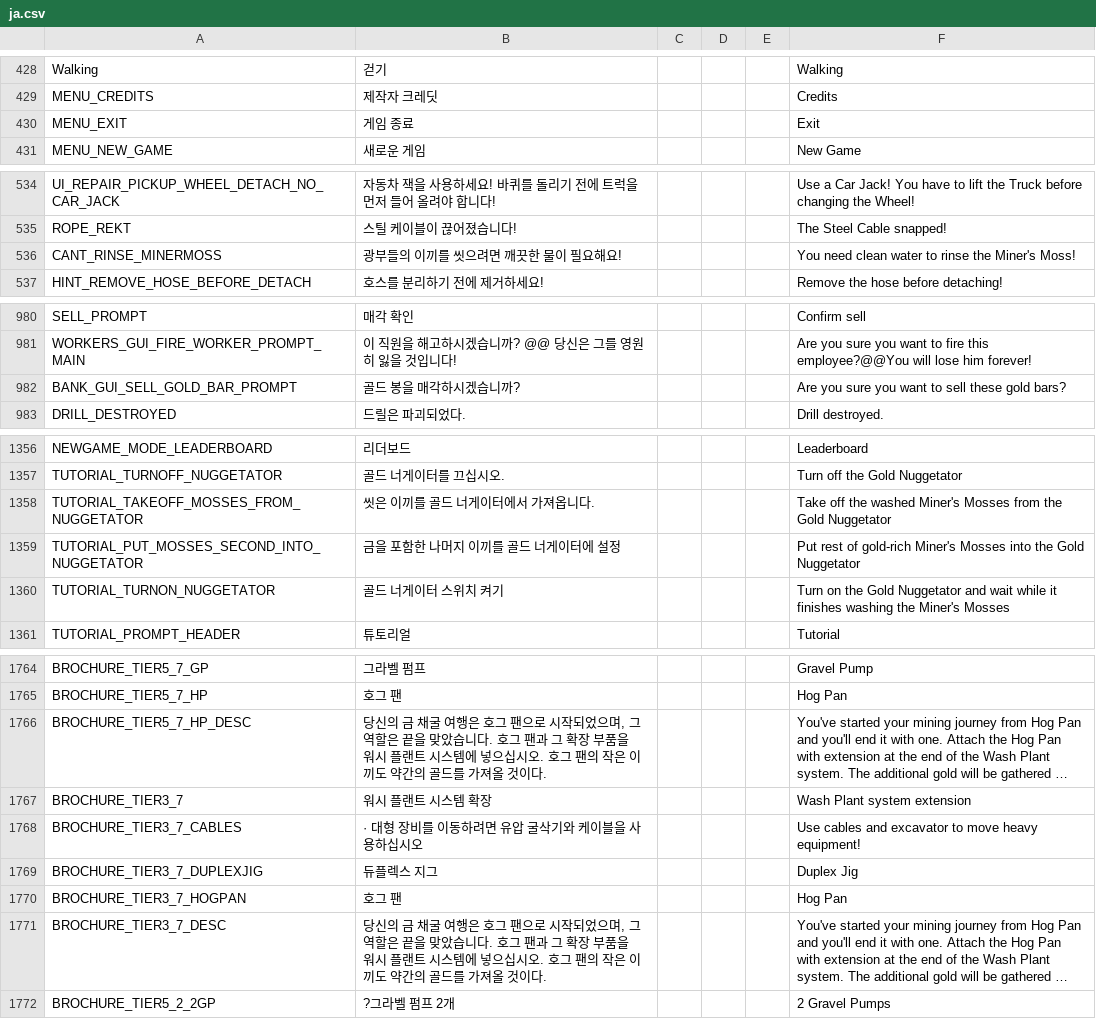
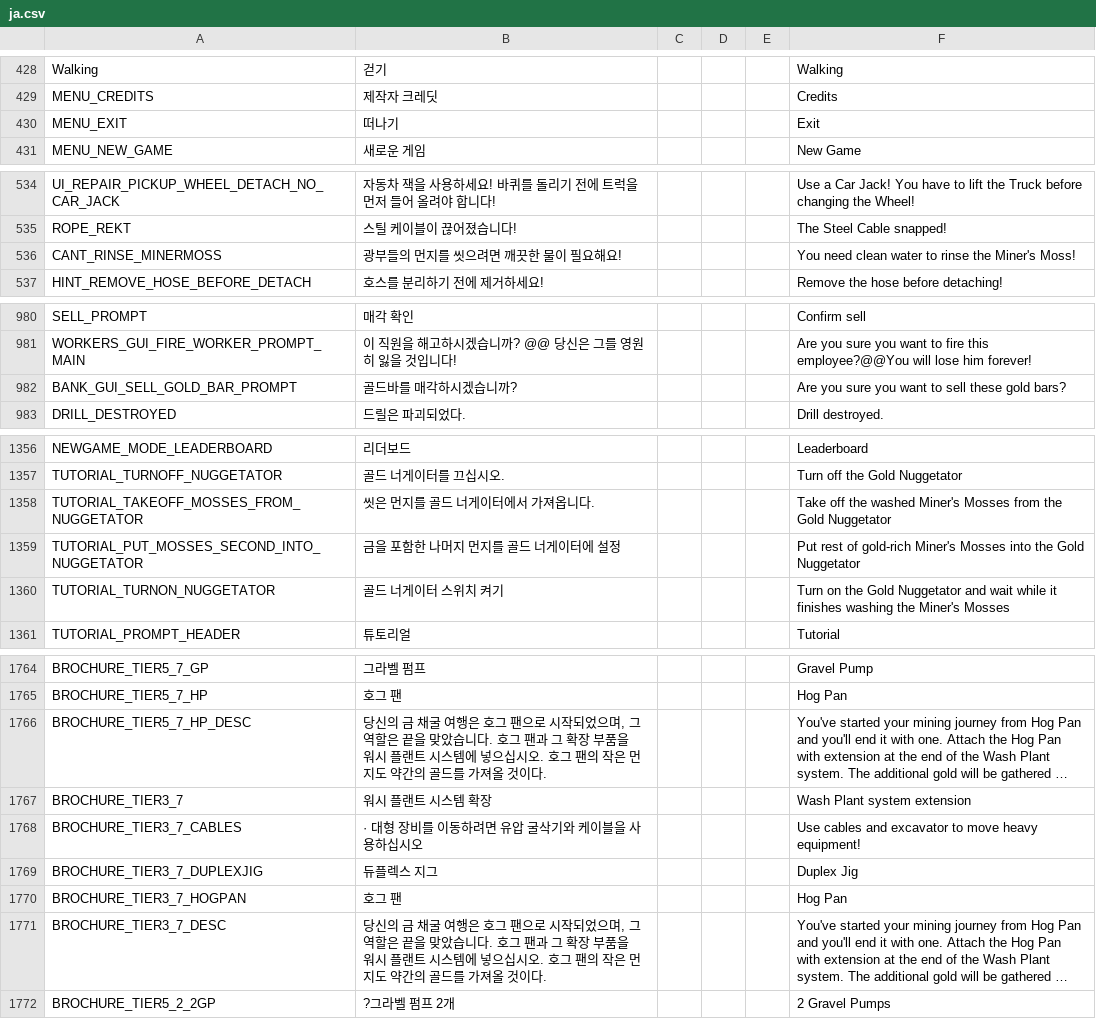
Before and after one commit to enddl3788/GoldMiningSimulator_Korean, a CSV file: GoldMiningSimulator_Data/StreamingAssets/local/ja.csv, drawn as a sheet; only a part is shown, gaps mark what is left out; long unchanged cells end in …; the diff covers the shown part only; the diff names each change by its address in the sheet, - before the commit and + after, or states it on an @@ line.

```diff
--- a/GoldMiningSimulator_Data/StreamingAssets/local/ja.csv
+++ b/GoldMiningSimulator_Data/StreamingAssets/local/ja.csv
-B430: 게임 종료
+B430: 떠나기
-B536: 광부들의 이끼를 씻으려면 깨끗한 물이 필요해요!
+B536: 광부들의 먼지를 씻으려면 깨끗한 물이 필요해요!
-B982: 골드 봉을 매각하시겠습니까?
+B982: 골드바를 매각하시겠습니까?
-B1358: 씻은 이끼를 골드 너게이터에서 가져옵니다.
+B1358: 씻은 먼지를 골드 너게이터에서 가져옵니다.
-B1359: 금을 포함한 나머지 이끼를 골드 너게이터에 설정
+B1359: 금을 포함한 나머지 먼지를 골드 너게이터에 설정
-B1766: …작은 이끼도 약간…
+B1766: …작은 먼지도 약간…
-B1771: …작은 이끼도 약간…
+B1771: …작은 먼지도 약간…
```
Also changed, not shown: 19 edited cells elsewhere in this file.
